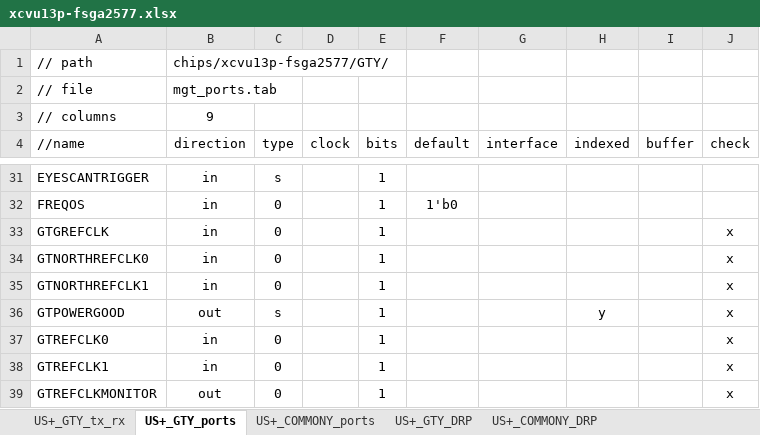
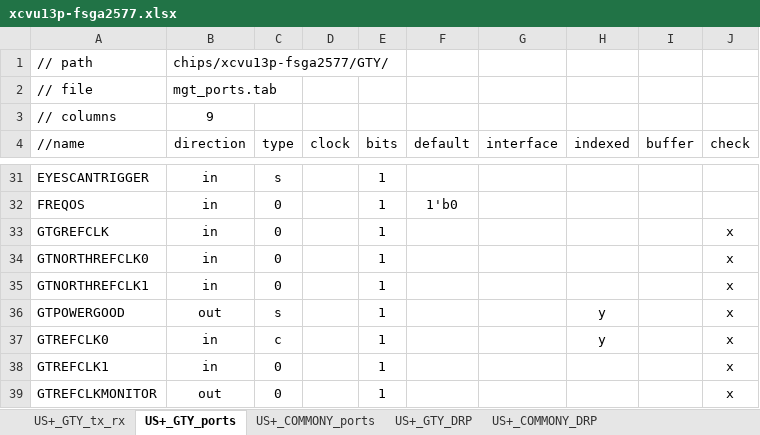
Before and after one commit to madorskya/mgt_builder, an Excel workbook: examples/vu13p_25g_all/src/xcvu13p-fsga2577.xlsx, sheet US+_GTY_ports, drawn as a sheet; only a part is shown, gaps mark what is left out; values as stored, in another font and other column widths than the file's, no borders; the diff names each change by its address in the sheet, - before the commit and + after, or states it on an @@ line.

```diff
--- a/examples/vu13p_25g_all/src/xcvu13p-fsga2577.xlsx (sheet US+_GTY_ports)
+++ b/examples/vu13p_25g_all/src/xcvu13p-fsga2577.xlsx (sheet US+_GTY_ports)
-C37 (type): 0
+C37 (type): c
-H37 (indexed): (empty)
+H37 (indexed): y
```
Also changed, not shown: sheet xcku15p-ffva1760_GTY_placement, 9 other files.
